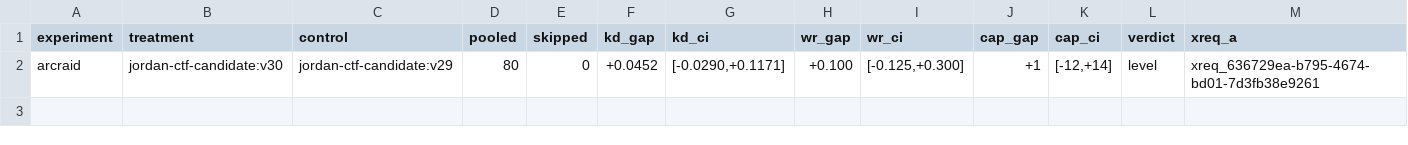
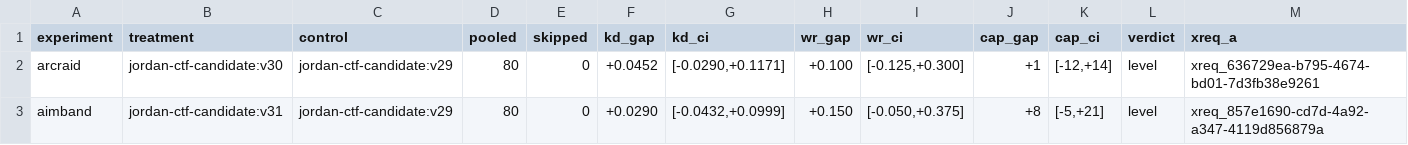
Before and after one commit to johomax/johomax_ctf, a TSV file: results/summary.tsv, drawn as a sheet; only a part is shown; rows hold the shown columns only; the diff names each change by its address in the sheet, - before the commit and + after, or states it on an @@ line.

```diff
--- a/results/summary.tsv
+++ b/results/summary.tsv
+row 3: aimband | jordan-ctf-candidate:v31 | jordan-ctf-candidate:v29 | 80 | 0 | +0.0290 | [-0.0432,+0.0999] | +0.150 | [-0.050,+0.375] | +8 | [-5,+21] | level | xreq_857e1690-cd7d-4a92-a347-4119d856879a
```
Also changed, not shown: 4 other files.
